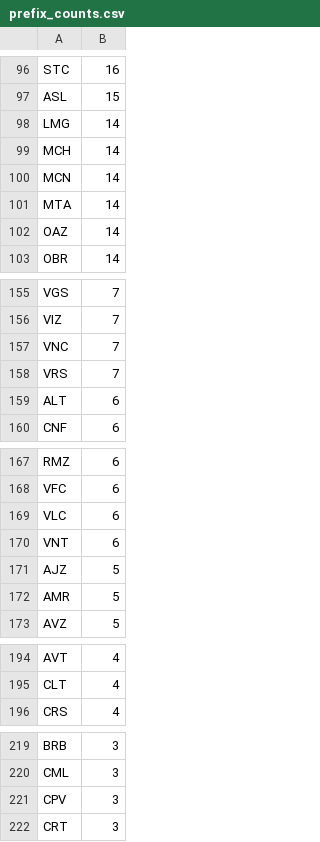
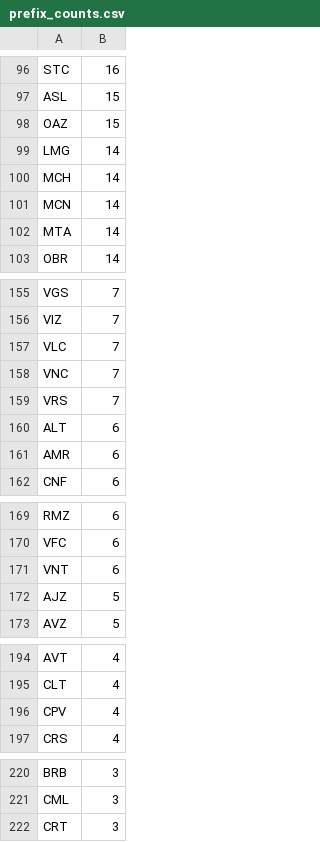
Before and after one commit to avataranedotas/get_NAP_mobie, a CSV file: prefix_counts.csv, drawn as a sheet; only a part is shown, gaps mark what is left out; the diff covers the shown part only.

```diff
--- a/prefix_counts.csv
+++ b/prefix_counts.csv
@@ -97,2 +97,3 @@ STC;16
 ASL;15
+OAZ;15
 LMG;14
@@ -101,3 +102,2 @@ MCN;14
 MTA;14
-OAZ;14
 OBR;14
@@ -156,2 +156,3 @@ VGS;7
 VIZ;7
+VLC;7
 VNC;7
@@ -159,2 +160,3 @@ VRS;7
 ALT;6
+AMR;6
 CNF;6
@@ -168,6 +170,4 @@ RMZ;6
 VFC;6
-VLC;6
 VNT;6
 AJZ;5
-AMR;5
 AVZ;5
@@ -195,2 +195,3 @@ AVT;4
 CLT;4
+CPV;4
 CRS;4
@@ -220,3 +221,2 @@ BRB;3
 CML;3
-CPV;3
 CRT;3
```
Also changed, not shown: 2 edited cells elsewhere in this file, opc_counts.csv, 6 other files.
